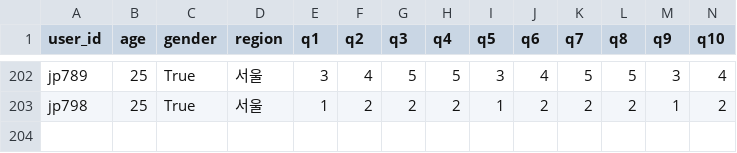
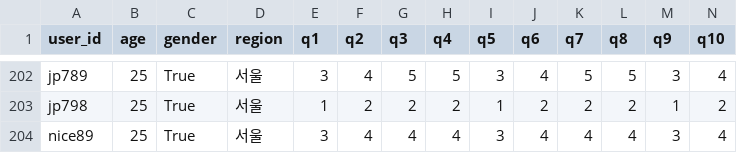
Before and after one commit to Collegenie-X/self-driving-feedback, a CSV file: self_driving_feedback/data/survey_results.csv, drawn as a sheet; only a part is shown, gaps mark what is left out; rows hold the shown columns only; the diff names each change by its address in the sheet, - before the commit and + after, or states it on an @@ line.

```diff
--- a/self_driving_feedback/data/survey_results.csv
+++ b/self_driving_feedback/data/survey_results.csv
+row 204: nice89 | 25 | True | 서울 | 3 | 4 | 4 | 4 | 3 | 4 | 4 | 4 | 3 | 4
```
Also changed, not shown: 54 other files.
